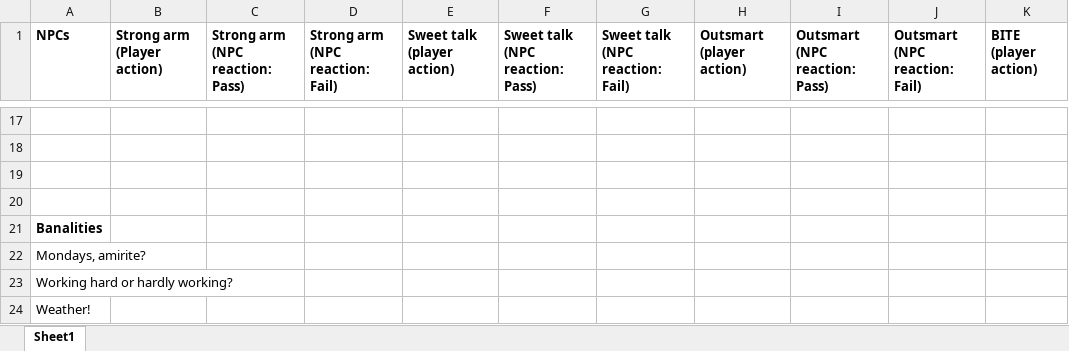
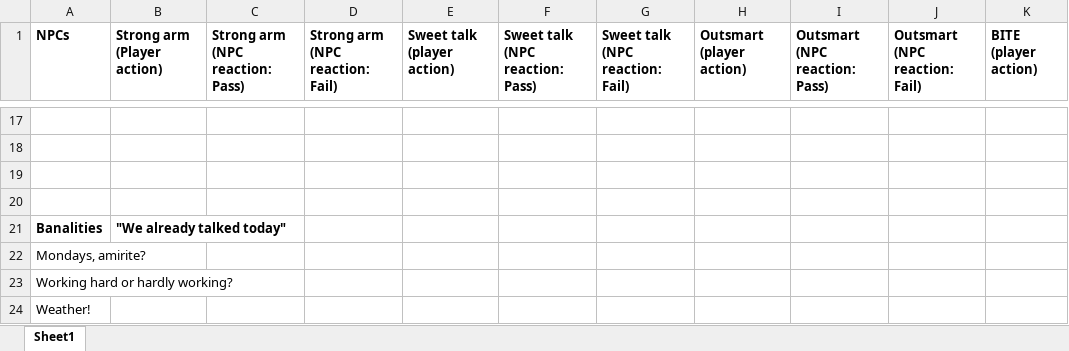
Before and after one commit to sdemerson42/JamTwoSaveSelf, an Excel workbook: JamTwo/Assets/Docs/SYNTW interactions.xlsx, sheet Sheet1, drawn as a sheet; only a part is shown, gaps mark what is left out; values as stored, in another font and other column widths than the file's, no borders; charts and pictures not drawn; the diff names each change by its address in the sheet, - before the commit and + after, or states it on an @@ line.

Commit message:
Updated interactions and added design.

```diff
--- a/JamTwo/Assets/Docs/SYNTW interactions.xlsx (sheet Sheet1)
+++ b/JamTwo/Assets/Docs/SYNTW interactions.xlsx (sheet Sheet1)
-B21 (Strong arm (Player action)): (empty)
+B21 (Strong arm (Player action)): "We already talked today"
```
Also changed, not shown: charts or pictures, 1 other file.
